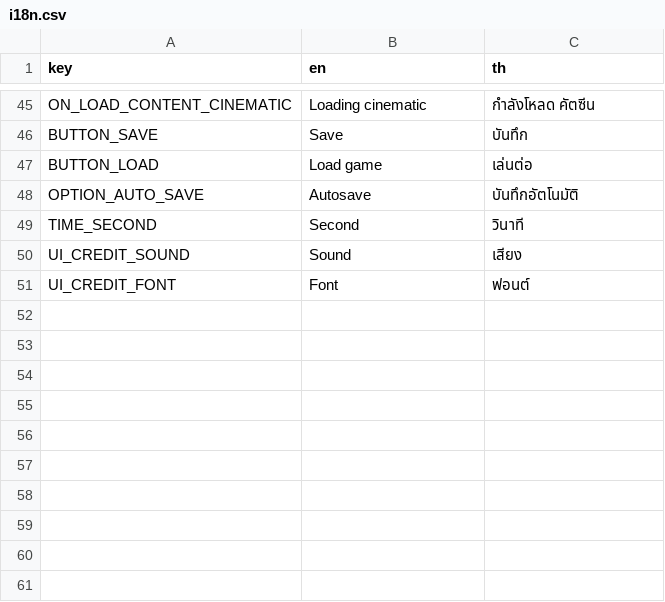
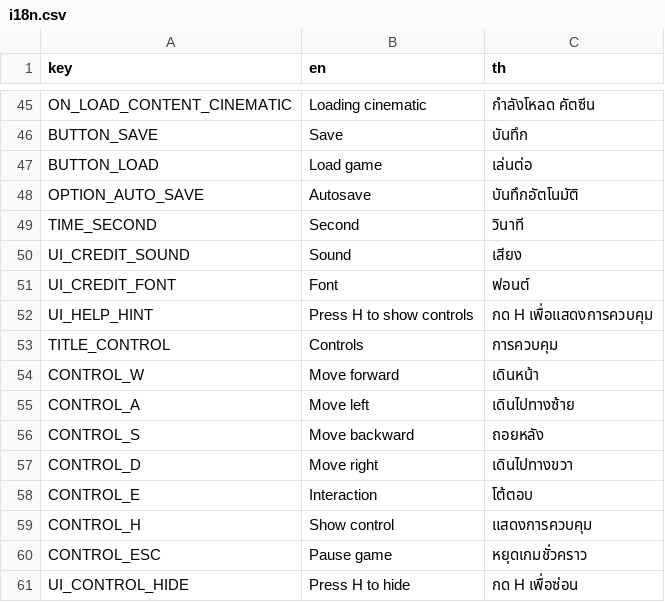
Before and after one commit to FujaTyping/Tafiya-Tare, a CSV file: I18N/i18n.csv, drawn as a sheet; only a part is shown, gaps mark what is left out; the diff names each change by its address in the sheet, - before the commit and + after, or states it on an @@ line.

Commit message:
Add help control ui

```diff
--- a/I18N/i18n.csv
+++ b/I18N/i18n.csv
+row 52: UI_HELP_HINT | Press H to show controls | กด H เพื่อแสดงการควบคุม
+row 53: TITLE_CONTROL | Controls | การควบคุม
+row 54: CONTROL_W | Move forward | เดินหน้า
+row 55: CONTROL_A | Move left | เดินไปทางซ้าย
+row 56: CONTROL_S | Move backward | ถอยหลัง
+row 57: CONTROL_D | Move right | เดินไปทางขวา
+row 58: CONTROL_E | Interaction | โต้ตอบ
+row 59: CONTROL_H | Show control | แสดงการควบคุม
+row 60: CONTROL_ESC | Pause game | หยุดเกมชั่วคราว
+row 61: UI_CONTROL_HIDE | Press H to hide | กด H เพื่อซ่อน
```
Also changed, not shown: 8 other files.
